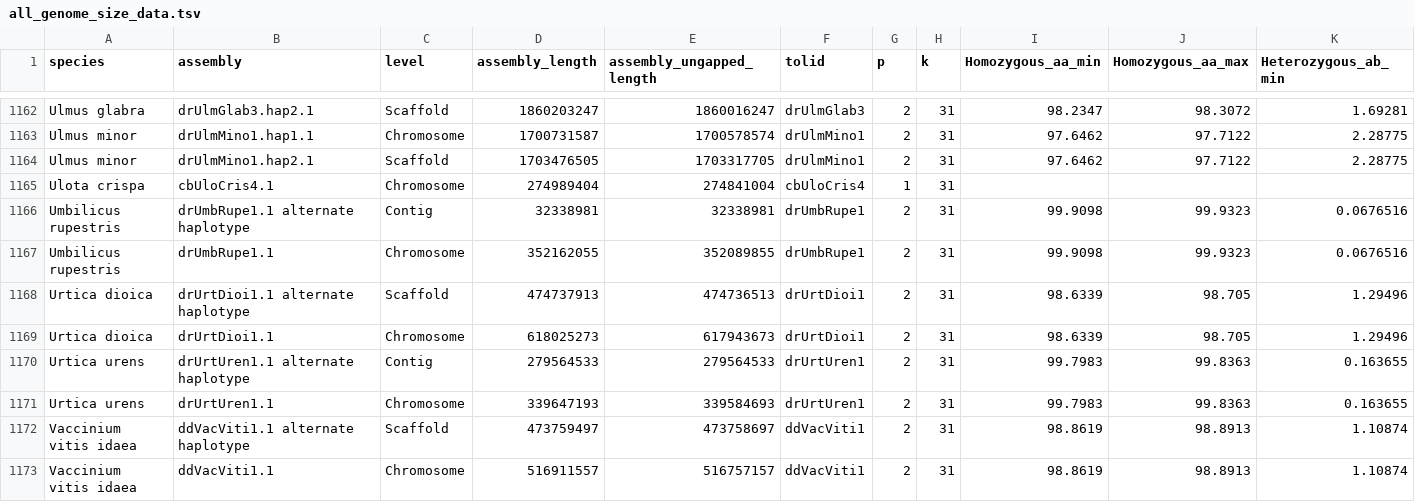
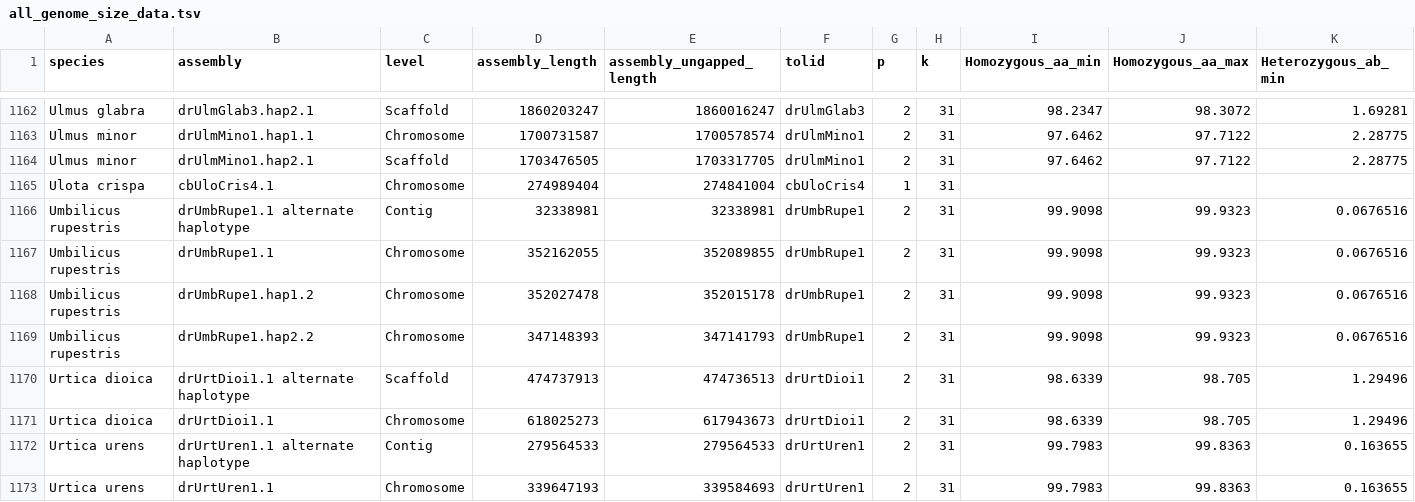
Before and after one commit to DToL-Plant-Working-Group/plant-sequencing-status, a TSV file: data/all_genome_size_data.tsv, drawn as a sheet; only a part is shown, gaps mark what is left out; the shorter side is filled out with more unchanged rows; rows hold the shown columns only; the diff names each change by its address in the sheet, - before the commit and + after, or states it on an @@ line.

```diff
--- a/data/all_genome_size_data.tsv
+++ b/data/all_genome_size_data.tsv
+row 1168: Umbilicus rupestris | drUmbRupe1.hap1.2 | Chromosome | 352027478 | 352015178 | drUmbRupe1 | 2 | 31 | 99.9098 | 99.9323 | 0.0676516
+row 1169: Umbilicus rupestris | drUmbRupe1.hap2.2 | Chromosome | 347148393 | 347141793 | drUmbRupe1 | 2 | 31 | 99.9098 | 99.9323 | 0.0676516
```
Also changed, not shown: data/genome_size_assemblies.tsv, data/genome_size_genomescope.tsv, 2 other files.
